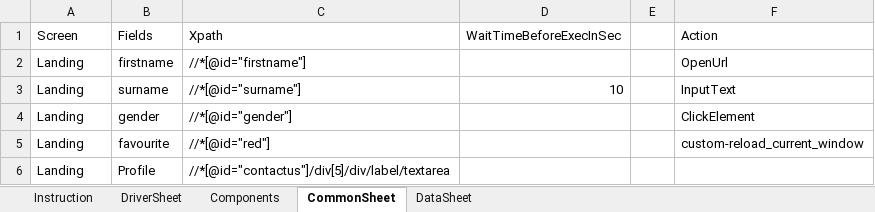
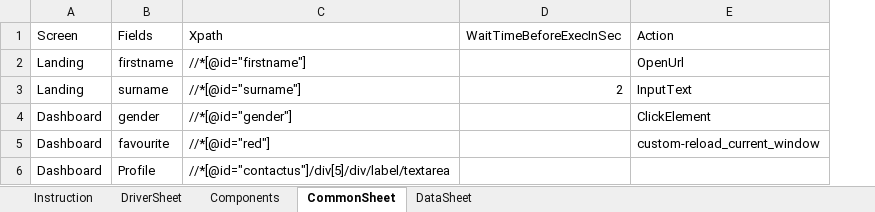
Before and after one commit to pradipt0git/keyword_based_automation_framework, an Excel workbook: config/testcase_driver_data_sheet.xlsx, sheet CommonSheet, drawn as a sheet; values as stored, in another font and other column widths than the file's, no borders; the diff names each change by its address in the sheet, - before the commit and + after, or states it on an @@ line.

```diff
--- a/config/testcase_driver_data_sheet.xlsx (sheet CommonSheet)
+++ b/config/testcase_driver_data_sheet.xlsx (sheet CommonSheet)
-column E, empty
-D3 (WaitTimeBeforeExecInSec): 10
+D3 (WaitTimeBeforeExecInSec): 2
-A4:A6 (Screen): Landing
+A4:A6 (Screen): Dashboard
```
Also changed, not shown: sheet DataSheet, sheet DriverSheet, sheet Components, hidden cells, 35 other files.
